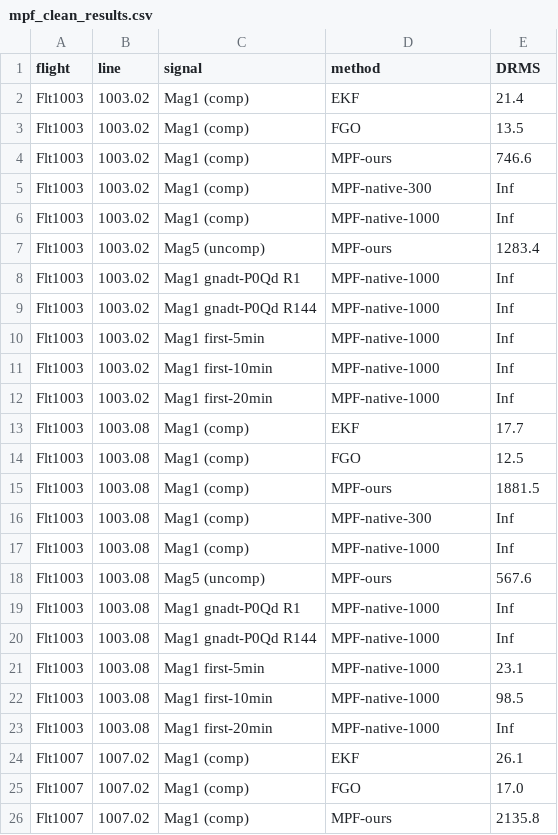
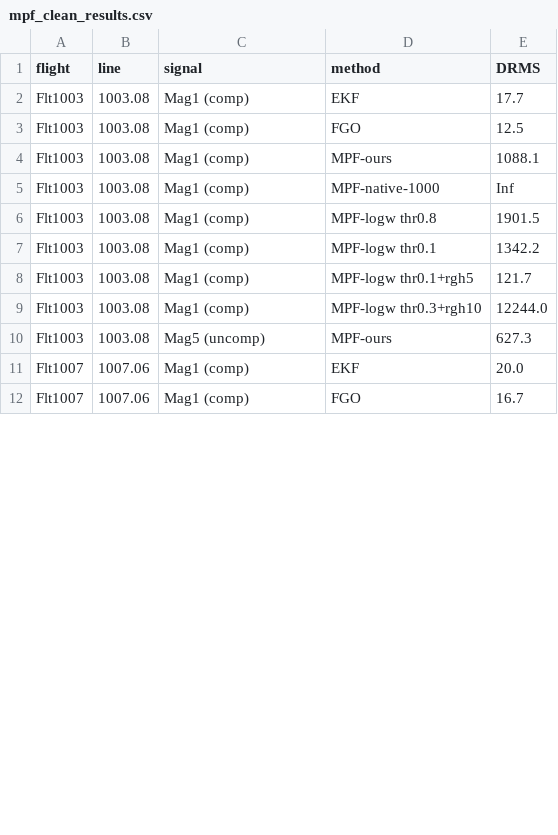
Before and after one commit to cinco125-source/MagNav, a CSV file: research/mpf_clean_results.csv, drawn as a sheet; only a part is shown; the shorter side is filled out with more unchanged rows; the diff covers the shown part only.

```diff
--- a/research/mpf_clean_results.csv
+++ b/research/mpf_clean_results.csv
@@ -1,26 +1,10 @@
 flight,line,signal,method,DRMS
-Flt1003,1003.02,Mag1 (comp),EKF,21.4
-Flt1003,1003.02,Mag1 (comp),FGO,13.5
-Flt1003,1003.02,Mag1 (comp),MPF-ours,746.6
-Flt1003,1003.02,Mag1 (comp),MPF-native-300,Inf
-Flt1003,1003.02,Mag1 (comp),MPF-native-1000,Inf
-Flt1003,1003.02,Mag5 (uncomp),MPF-ours,1283.4
-Flt1003,1003.02,Mag1 gnadt-P0Qd R1,MPF-native-1000,Inf
-Flt1003,1003.02,Mag1 gnadt-P0Qd R144,MPF-native-1000,Inf
-Flt1003,1003.02,Mag1 first-5min,MPF-native-1000,Inf
-Flt1003,1003.02,Mag1 first-10min,MPF-native-1000,Inf
-Flt1003,1003.02,Mag1 first-20min,MPF-native-1000,Inf
 Flt1003,1003.08,Mag1 (comp),EKF,17.7
 Flt1003,1003.08,Mag1 (comp),FGO,12.5
-Flt1003,1003.08,Mag1 (comp),MPF-ours,1881.5
-Flt1003,1003.08,Mag1 (comp),MPF-native-300,Inf
+Flt1003,1003.08,Mag1 (comp),MPF-ours,1088.1
 Flt1003,1003.08,Mag1 (comp),MPF-native-1000,Inf
-Flt1003,1003.08,Mag5 (uncomp),MPF-ours,567.6
-Flt1003,1003.08,Mag1 gnadt-P0Qd R1,MPF-native-1000,Inf
-Flt1003,1003.08,Mag1 gnadt-P0Qd R144,MPF-native-1000,Inf
-Flt1003,1003.08,Mag1 first-5min,MPF-native-1000,23.1
-Flt1003,1003.08,Mag1 first-10min,MPF-native-1000,98.5
-Flt1003,1003.08,Mag1 first-20min,MPF-native-1000,Inf
-Flt1007,1007.02,Mag1 (comp),EKF,26.1
-Flt1007,1007.02,Mag1 (comp),FGO,17.0
-Flt1007,1007.02,Mag1 (comp),MPF-ours,2135.8
+Flt1003,1003.08,Mag1 (comp),MPF-logw thr0.8,1901.5
+Flt1003,1003.08,Mag1 (comp),MPF-logw thr0.1,1342.2
+Flt1003,1003.08,Mag1 (comp),MPF-logw thr0.1+rgh5,121.7
+Flt1003,1003.08,Mag1 (comp),MPF-logw thr0.3+rgh10,12244.0
+Flt1003,1003.08,Mag5 (uncomp),MPF-ours,627.3
```
Also changed, not shown: 10 removed rows and 16 edited cells elsewhere in this file.
